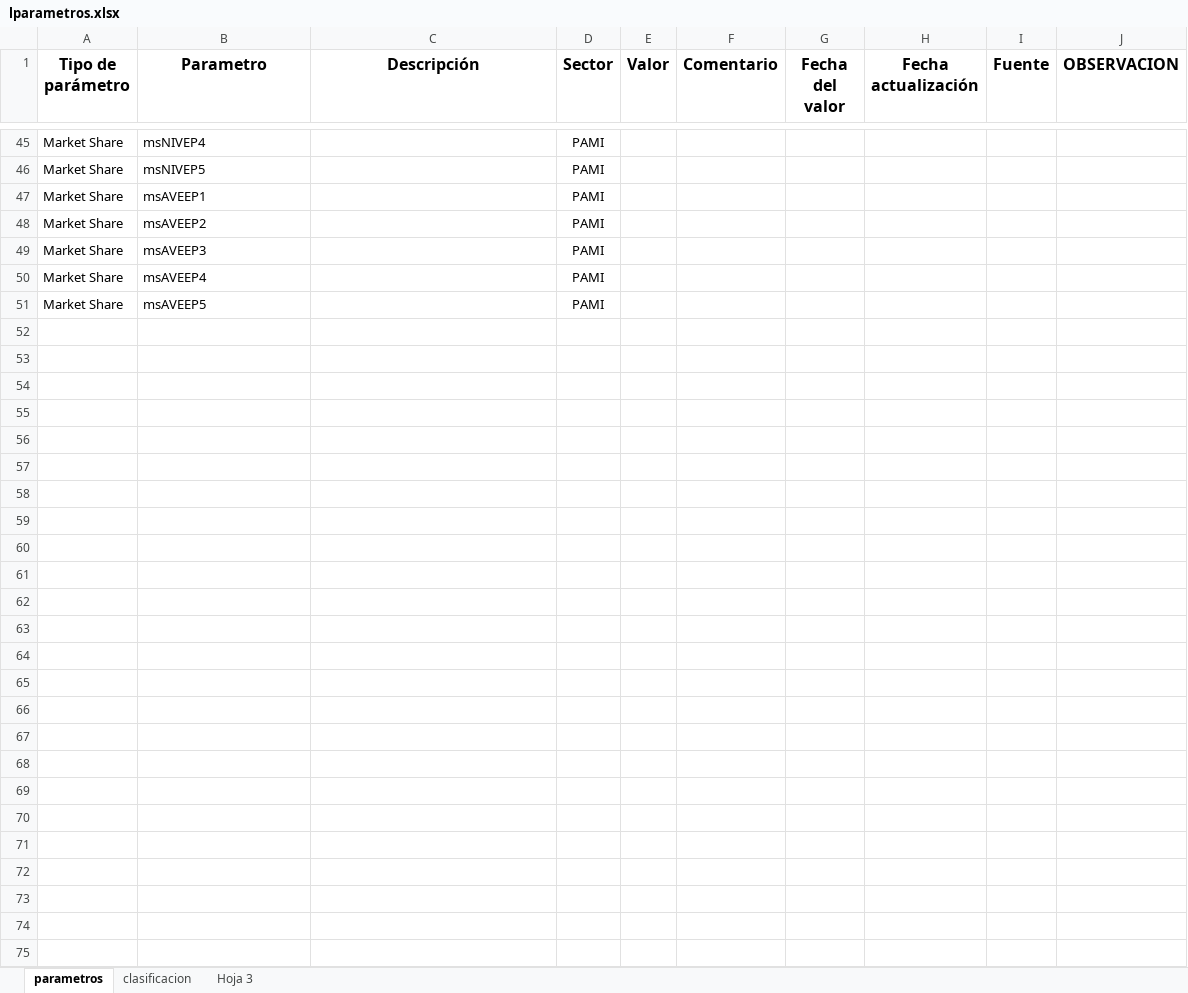
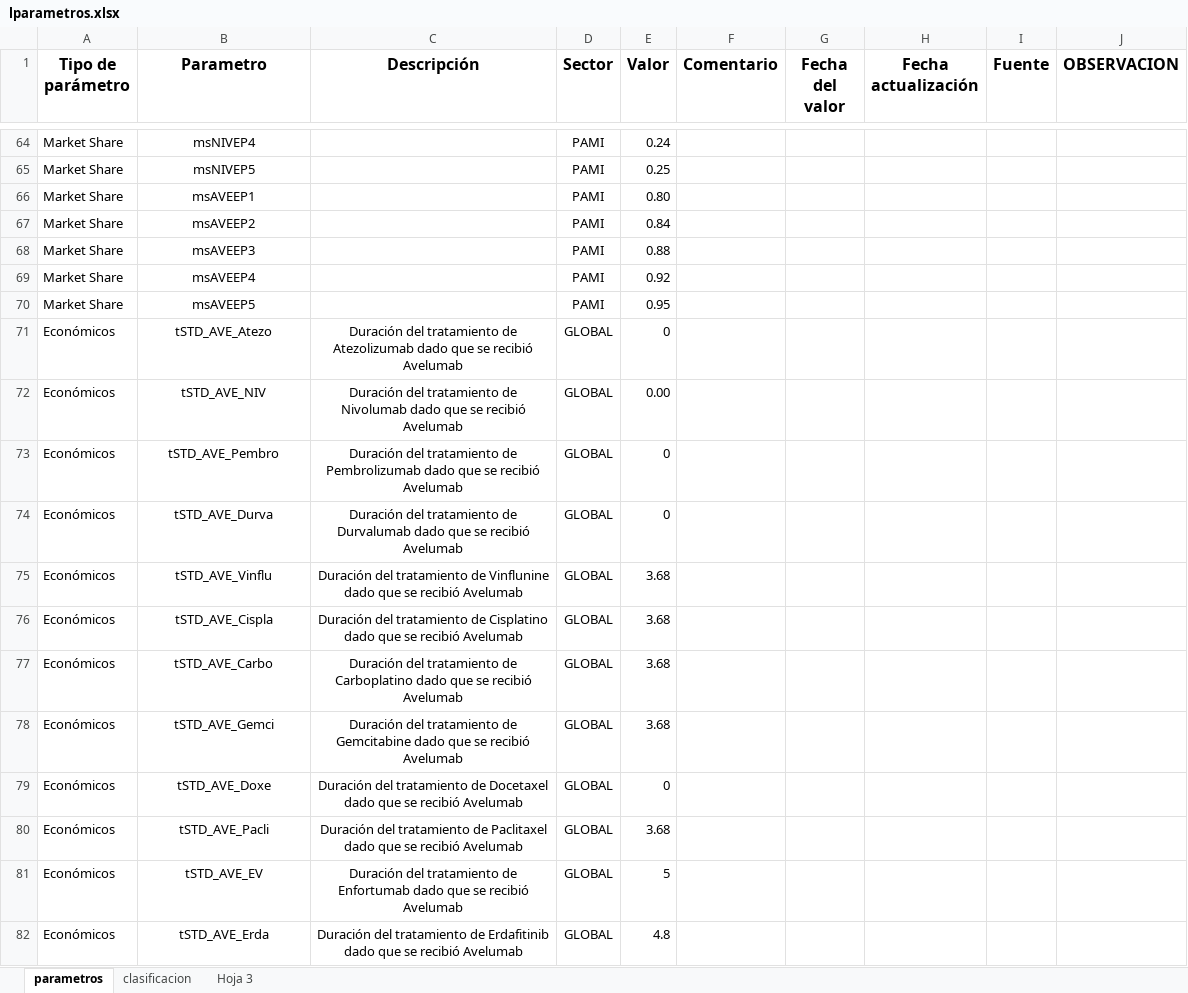
Before and after one commit to lpastoriiecs/avelumab, an Excel workbook: lparametros.xlsx, sheet parametros, drawn as a sheet; only a part is shown, gaps mark what is left out; values as stored, in another font and other column widths than the file's, no borders; addresses are those after the commit; the diff covers the shown part only; the diff names each change by its address in the sheet, - before the commit and + after, or states it on an @@ line.

```diff
--- a/lparametros.xlsx (sheet parametros)
+++ b/lparametros.xlsx (sheet parametros)
-B64:B70 alignment: left
+B64:B70 alignment: center
-E64 (Valor): (empty)
+E64 (Valor): 0.24
-E65 (Valor): (empty)
+E65 (Valor): 0.25
-E66 (Valor): (empty)
+E66 (Valor): 0.80
-E67 (Valor): (empty)
+E67 (Valor): 0.84
-E68 (Valor): (empty)
+E68 (Valor): 0.88
-E69 (Valor): (empty)
+E69 (Valor): 0.92
-E70 (Valor): (empty)
+E70 (Valor): 0.95
+row 71: Económicos | tSTD_AVE_Atezo | Duración del tratamiento de Atezolizumab dado que se recibió Avelumab | GLOBAL | 0
+row 72: Económicos | tSTD_AVE_NIV | Duración del tratamiento de Nivolumab dado que se recibió Avelumab | GLOBAL | 0.00
+row 73: Económicos | tSTD_AVE_Pembro | Duración del tratamiento de Pembrolizumab dado que se recibió Avelumab | GLOBAL | 0
+row 74: Económicos | tSTD_AVE_Durva | Duración del tratamiento de Durvalumab dado que se recibió Avelumab | GLOBAL | 0
+row 75: Económicos | tSTD_AVE_Vinflu | Duración del tratamiento de Vinflunine dado que se recibió Avelumab | GLOBAL | 3.68
+row 76: Económicos | tSTD_AVE_Cispla | Duración del tratamiento de Cisplatino dado que se recibió Avelumab | GLOBAL | 3.68
+row 77: Económicos | tSTD_AVE_Carbo | Duración del tratamiento de Carboplatino dado que se recibió Avelumab | GLOBAL | 3.68
+row 78: Económicos | tSTD_AVE_Gemci | Duración del tratamiento de Gemcitabine dado que se recibió Avelumab | GLOBAL | 3.68
+row 79: Económicos | tSTD_AVE_Doxe | Duración del tratamiento de Docetaxel dado que se recibió Avelumab | GLOBAL | 0
+row 80: Económicos | tSTD_AVE_Pacli | Duración del tratamiento de Paclitaxel dado que se recibió Avelumab | GLOBAL | 3.68
+row 81: Económicos | tSTD_AVE_EV | Duración del tratamiento de Enfortumab dado que se recibió Avelumab | GLOBAL | 5
+row 82: Económicos | tSTD_AVE_Erda | Duración del tratamiento de Erdafitinib dado que se recibió Avelumab | GLOBAL | 4.8
```
Also changed, not shown: 186 added rows, 27 edited cells and cell formats elsewhere in this sheet.
